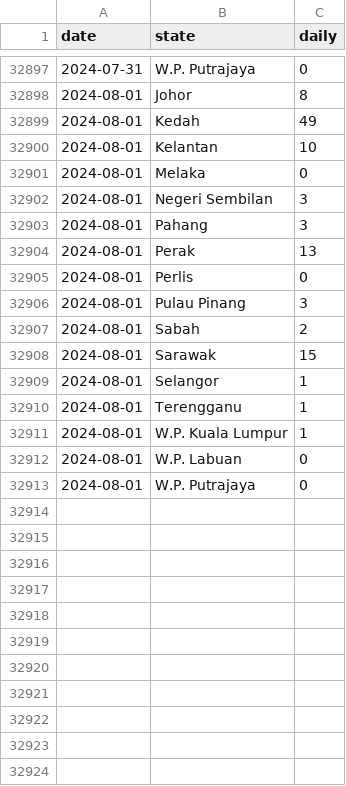
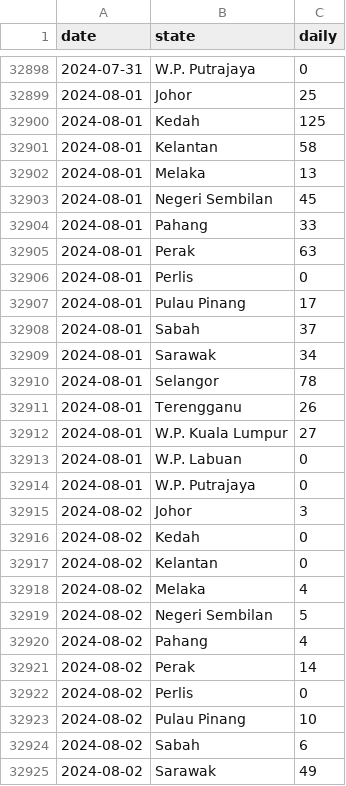
Before and after one commit to MoH-Malaysia/data-pekab40-public, a CSV file: screenings_state.csv, drawn as a sheet; only a part is shown, gaps mark what is left out; the diff covers the shown part only.

```diff
--- a/screenings_state.csv
+++ b/screenings_state.csv
@@ -32897,17 +32898,28 @@ date,state,daily
 2024-07-31,W.P. Putrajaya,0
-2024-08-01,Johor,8
-2024-08-01,Kedah,49
-2024-08-01,Kelantan,10
-2024-08-01,Melaka,0
-2024-08-01,Negeri Sembilan,3
-2024-08-01,Pahang,3
-2024-08-01,Perak,13
+2024-08-01,Johor,25
+2024-08-01,Kedah,125
+2024-08-01,Kelantan,58
+2024-08-01,Melaka,13
+2024-08-01,Negeri Sembilan,45
+2024-08-01,Pahang,33
+2024-08-01,Perak,63
 2024-08-01,Perlis,0
-2024-08-01,Pulau Pinang,3
-2024-08-01,Sabah,2
-2024-08-01,Sarawak,15
-2024-08-01,Selangor,1
-2024-08-01,Terengganu,1
-2024-08-01,W.P. Kuala Lumpur,1
+2024-08-01,Pulau Pinang,17
+2024-08-01,Sabah,37
+2024-08-01,Sarawak,34
+2024-08-01,Selangor,78
+2024-08-01,Terengganu,26
+2024-08-01,W.P. Kuala Lumpur,27
 2024-08-01,W.P. Labuan,0
 2024-08-01,W.P. Putrajaya,0
+2024-08-02,Johor,3
+2024-08-02,Kedah,0
+2024-08-02,Kelantan,0
+2024-08-02,Melaka,4
+2024-08-02,Negeri Sembilan,5
+2024-08-02,Pahang,4
+2024-08-02,Perak,14
+2024-08-02,Perlis,0
+2024-08-02,Pulau Pinang,10
+2024-08-02,Sabah,6
+2024-08-02,Sarawak,49
```
Also changed, not shown: 6 added rows and 131 edited cells elsewhere in this file.
